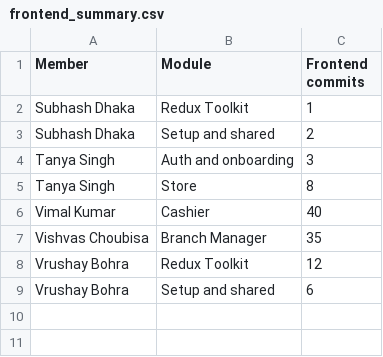
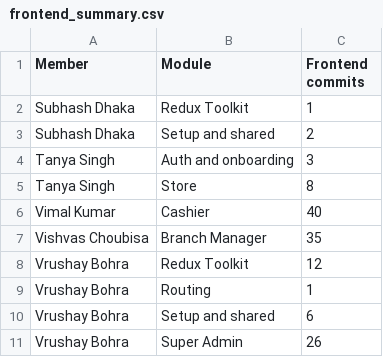
Before and after one commit to bohra0022/A-multitenat-pos-system, a CSV file: reports/04-weekly-progress/frontend_summary.csv, drawn as a sheet; the diff names each change by its address in the sheet, - before the commit and + after, or states it on an @@ line.

```diff
--- a/reports/04-weekly-progress/frontend_summary.csv
+++ b/reports/04-weekly-progress/frontend_summary.csv
+row 9: Vrushay Bohra | Routing | 1
+row 11: Vrushay Bohra | Super Admin | 26
```
Also changed, not shown: reports/04-weekly-progress/commits_per_day.csv, reports/04-weekly-progress/frontend_work_log.csv, 1 other file.
